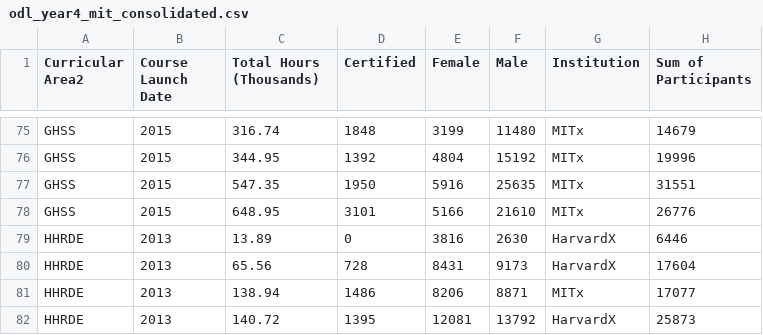
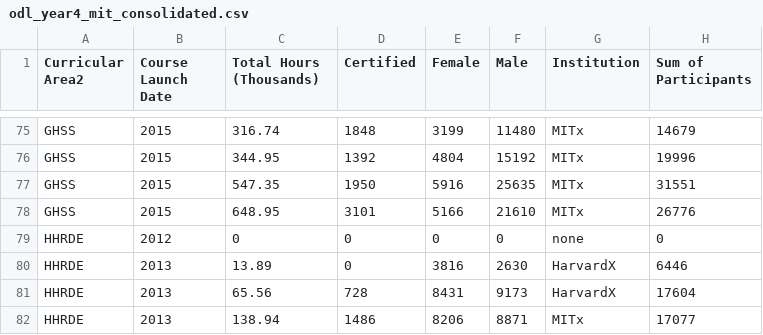
Before and after one commit to tophercf/distance-learning, a CSV file: data/viz1_stacked_bar/odl_year4_mit_consolidated.csv, drawn as a sheet; only a part is shown, gaps mark what is left out; the shorter side is filled out with more unchanged rows.

Commit message:
refactor stacked bar

```diff
--- a/data/viz1_stacked_bar/odl_year4_mit_consolidated.csv
+++ b/data/viz1_stacked_bar/odl_year4_mit_consolidated.csv
@@ -78,2 +78,3 @@ GHSS,2015,547.35,1950,5916,25635,MITx,31551
 GHSS,2015,648.95,3101,5166,21610,MITx,26776
+HHRDE,2012,0,0,0,0,none,0
 HHRDE,2013,13.89,0,3816,2630,HarvardX,6446
```
Also changed, not shown: 3 other files.
